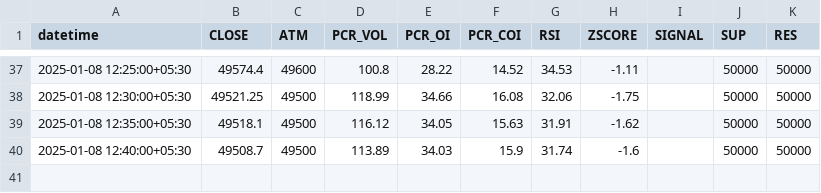
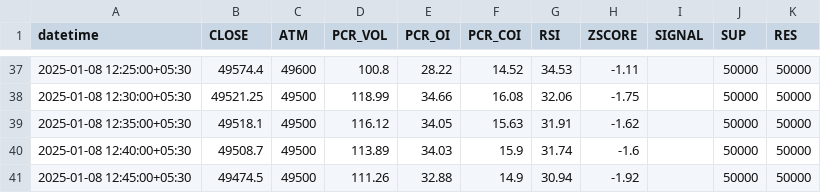
Before and after one commit to rameshkabade/data, a CSV file: BANKNIFTY.csv, drawn as a sheet; only a part is shown, gaps mark what is left out; the diff names each change by its address in the sheet, - before the commit and + after, or states it on an @@ line.

Commit message:
Updated BANKNIFTY.csv with new data

```diff
--- a/BANKNIFTY.csv
+++ b/BANKNIFTY.csv
+row 41: 2025-01-08 12:45:00+05:30 | 49474.5 | 49500 | 111.26 | 32.88 | 14.9 | 30.94 | -1.92 |  | 50000 | 50000
```
